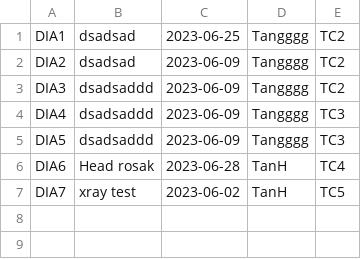
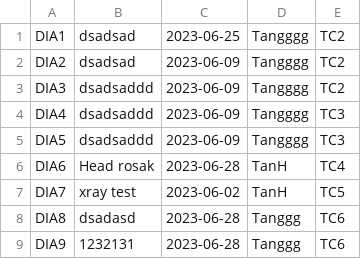
Before and after one commit to siangztang/SimpleHealthCareSystem, a CSV file: demo/src/main/java/com/example/db/diagnosis.csv, drawn as a sheet.

```diff
--- a/demo/src/main/java/com/example/db/diagnosis.csv
+++ b/demo/src/main/java/com/example/db/diagnosis.csv
@@ -7 +7,3 @@ DIA6,Head rosak,2023-06-28,TanH,TC4
 DIA7,xray test,2023-06-02,TanH,TC5
+DIA8,dsadasd,2023-06-28,Tanggg,TC6
+DIA9,1232131,2023-06-28,Tanggg,TC6
```
Also changed, not shown: demo/src/main/java/com/example/db/patientHistory.csv, demo/target/classes/com/example/db/diagnosis.csv, 5 other files.
